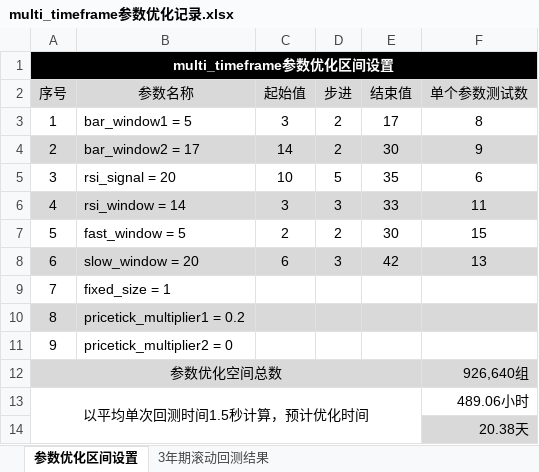
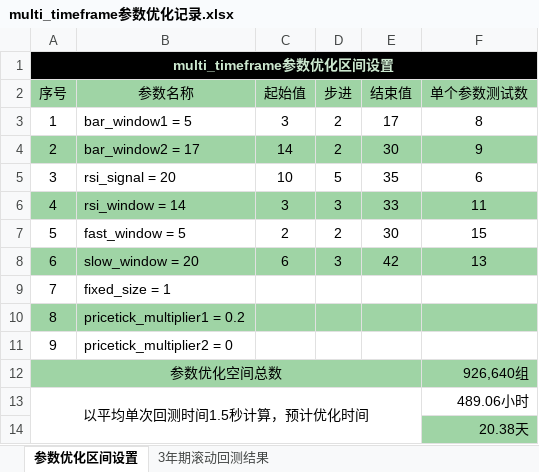
Before and after one commit to hun1982qhu/CTA, an Excel workbook: 1-策略开发/1-开发中的策略/1-bar回测/7-multi_timeframe/multi_timeframe参数优化记录.xlsx, sheet 参数优化区间设置, drawn as a sheet; values as stored, in another font and other column widths than the file's, no borders; the diff names each change by its address in the sheet, - before the commit and + after, or states it on an @@ line.

```diff
--- a/1-策略开发/1-开发中的策略/1-bar回测/7-multi_timeframe/multi_timeframe参数优化记录.xlsx (sheet 参数优化区间设置)
+++ b/1-策略开发/1-开发中的策略/1-bar回测/7-multi_timeframe/multi_timeframe参数优化记录.xlsx (sheet 参数优化区间设置)
-A1 text colour: #FFFFFF
+A1 text colour: #CCE8CF
-A2:F2 fill: #D9D9D9
+A2:F2 fill: #9FD4A5
-A4:F4 fill: #D9D9D9
+A4:F4 fill: #9FD4A5
-A6:F6 fill: #D9D9D9
+A6:F6 fill: #9FD4A5
-A8:F8 fill: #D9D9D9
+A8:F8 fill: #9FD4A5
-A10:F10 fill: #D9D9D9
+A10:F10 fill: #9FD4A5
-A12:F12 fill: #D9D9D9
+A12:F12 fill: #9FD4A5
-F14 fill: #D9D9D9
+F14 fill: #9FD4A5
```
Also changed, not shown: sheet 3年期滚动回测结果, 1 other file.
